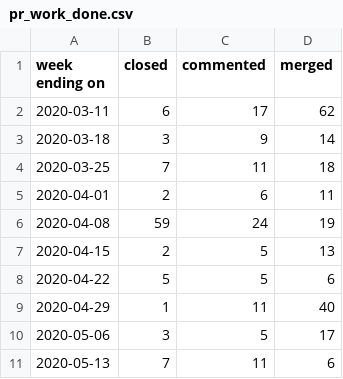
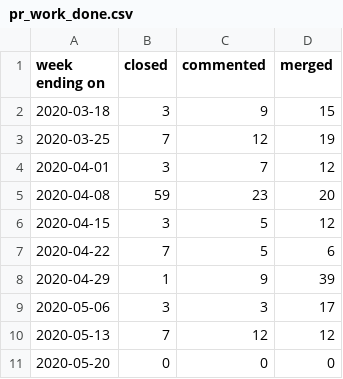
Before and after one commit to terrorizer1980/community_management, a CSV file: pr_work_done.csv, drawn as a sheet.

```diff
--- a/pr_work_done.csv
+++ b/pr_work_done.csv
@@ -1,11 +1,11 @@
 week ending on,closed,commented,merged
-2020-03-11,6,17,62
-2020-03-18,3,9,14
-2020-03-25,7,11,18
-2020-04-01,2,6,11
-2020-04-08,59,24,19
-2020-04-15,2,5,13
-2020-04-22,5,5,6
-2020-04-29,1,11,40
-2020-05-06,3,5,17
-2020-05-13,7,11,6
+2020-03-18,3,9,15
+2020-03-25,7,12,19
+2020-04-01,3,7,12
+2020-04-08,59,23,20
+2020-04-15,3,5,12
+2020-04-22,7,5,6
+2020-04-29,1,9,39
+2020-05-06,3,3,17
+2020-05-13,7,12,12
+2020-05-20,0,0,0
```
Also changed, not shown: 25 other files.
